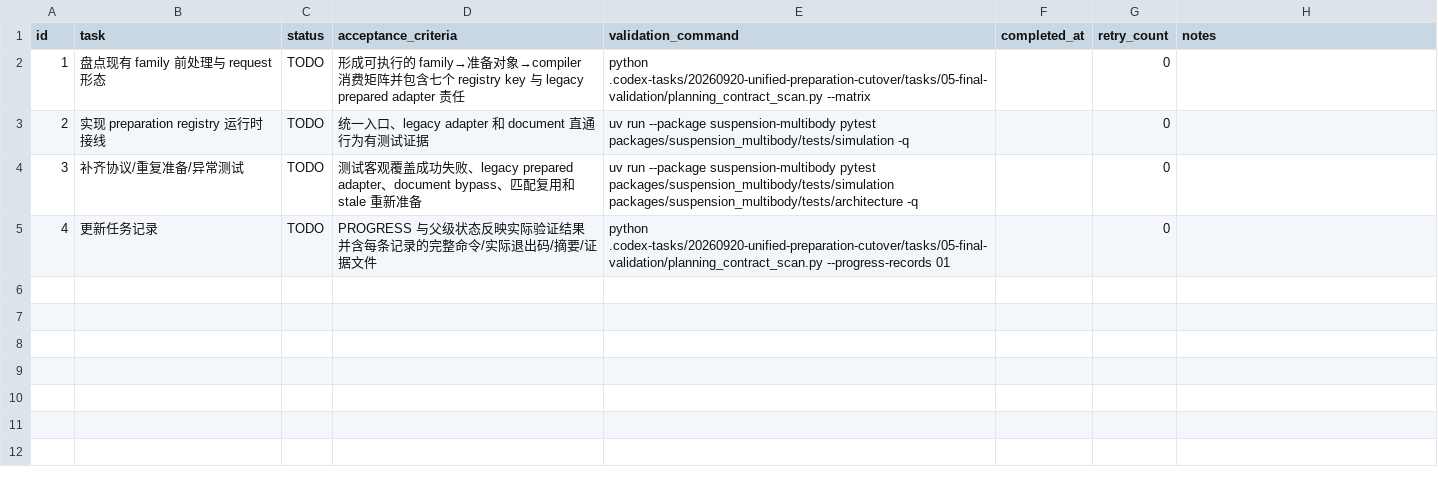
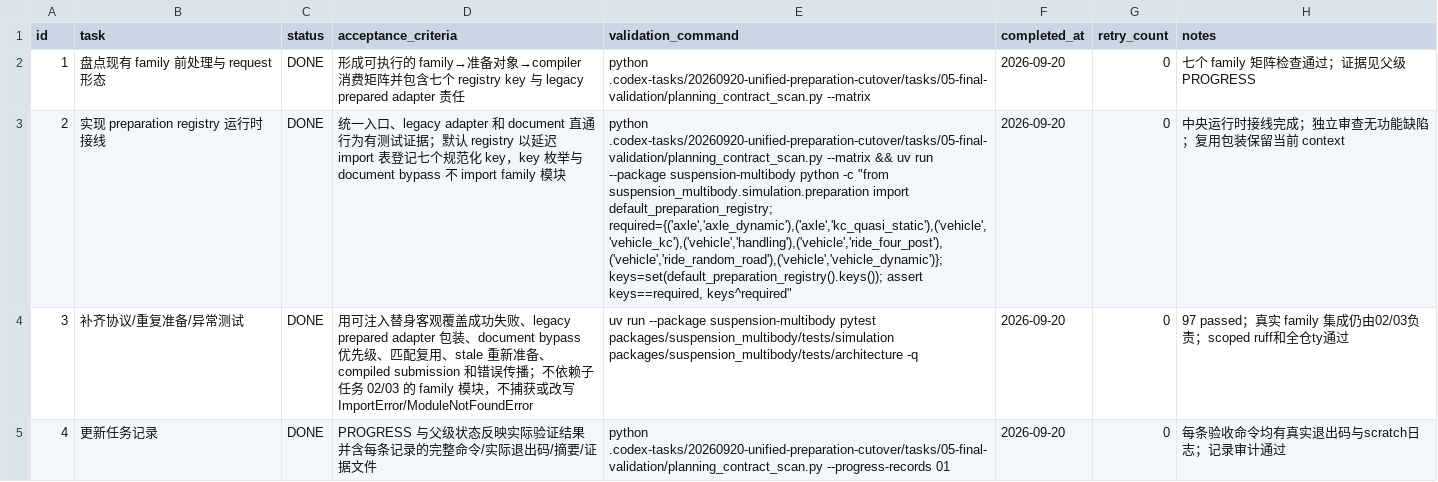
Before and after one commit to 1191415541/open-kinematics, a CSV file: .codex-tasks/20260920-unified-preparation-cutover/tasks/01-preparation-runtime/TODO.csv, drawn as a sheet; the diff names each change by its address in the sheet, - before the commit and + after, or states it on an @@ line.

```diff
--- a/.codex-tasks/20260920-unified-preparation-cutover/tasks/01-preparation-runtime/TODO.csv
+++ b/.codex-tasks/20260920-unified-preparation-cutover/tasks/01-preparation-runtime/TODO.csv
-C2:C5 (status): TODO
+C2:C5 (status): DONE
-F2:F5 (completed_at): (empty)
+F2:F5 (completed_at): 2026-09-20
-H2 (notes): (empty)
+H2 (notes): 七个 family 矩阵检查通过；证据见父级 PROGRESS
-D3 (acceptance_criteria): …测试证据
+D3 (acceptance_criteria): …测试证据；默认 registry 以延迟 import 表登记七个规范化 key，key 枚举与 document bypass 不 import family 模块
-E3 (validation_command): uv run --package suspension-multibody pytest packages/suspension_multibody/tests/simulation -q
+E3 (validation_command): python .codex-tasks/20260920-unified-preparation-cutover/tasks/05-final-validation/planning_contract_scan.py --matrix && uv run --package suspension-multibody python -c "from suspension_multibody.simulation.preparation import default_preparation_registry; required={('axle','axle_dynamic'),('axle','kc_quasi_static'),('vehicle','vehicle_kc'),('vehicle','handling'),('vehicle','ride_four_post'),('vehicle','ride_random_road'),('vehicle','vehicle_dynamic')}; keys=set(default_preparation_registry().keys()); assert keys==required, keys^required"
-H3 (notes): (empty)
+H3 (notes): 中央运行时接线完成；独立审查无功能缺陷；复用包装保留当前 context
-D4 (acceptance_criteria): 测试客观覆盖成功失败、legacy prepared adapter、document bypass、匹配复用和 stale 重新准备
+D4 (acceptance_criteria): 用可注入替身客观覆盖成功失败、legacy prepared adapter 包装、document bypass 优先级、匹配复用、stale 重新准备、compiled submission 和错误传播；不依赖子任务 02/03 的 family 模块，不捕获或改写 ImportError/ModuleNotFoundError
-H4 (notes): (empty)
+H4 (notes): 97 passed；真实 family 集成仍由02/03负责；scoped ruff和全仓ty通过
-H5 (notes): (empty)
+H5 (notes): 每条验收命令均有真实退出码与scratch日志；记录审计通过
```
Also changed, not shown: .codex-tasks/20260920-unified-preparation-cutover/SUBTASKS.csv, .codex-tasks/20260920-unified-preparation-cutover/tasks/02-family-preparation/TODO.csv, 18 other files.
